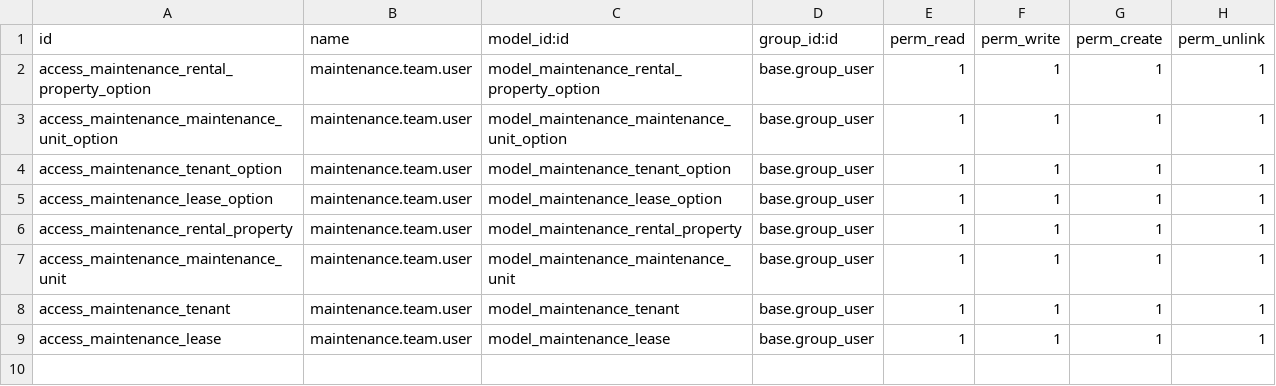
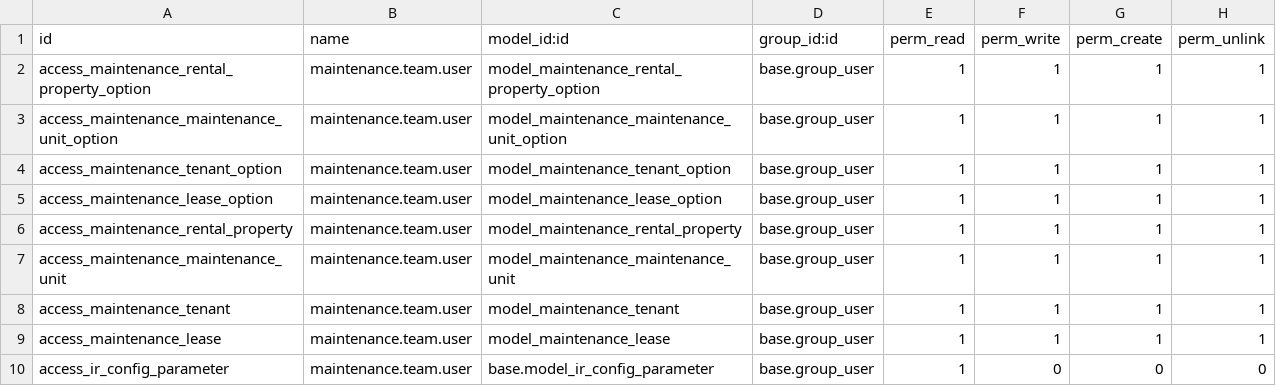
Before and after one commit to Bostads-AB-Mimer/onecore-odoo, a CSV file: onecore_maintenance_extension/security/ir.model.access.csv, drawn as a sheet; the diff names each change by its address in the sheet, - before the commit and + after, or states it on an @@ line.

Commit message:
Give users read access to config parameters

```diff
--- a/onecore_maintenance_extension/security/ir.model.access.csv
+++ b/onecore_maintenance_extension/security/ir.model.access.csv
+row 10: access_ir_config_parameter | maintenance.team.user | base.model_ir_config_parameter | base.group_user | 1 | 0 | 0 | 0
```
